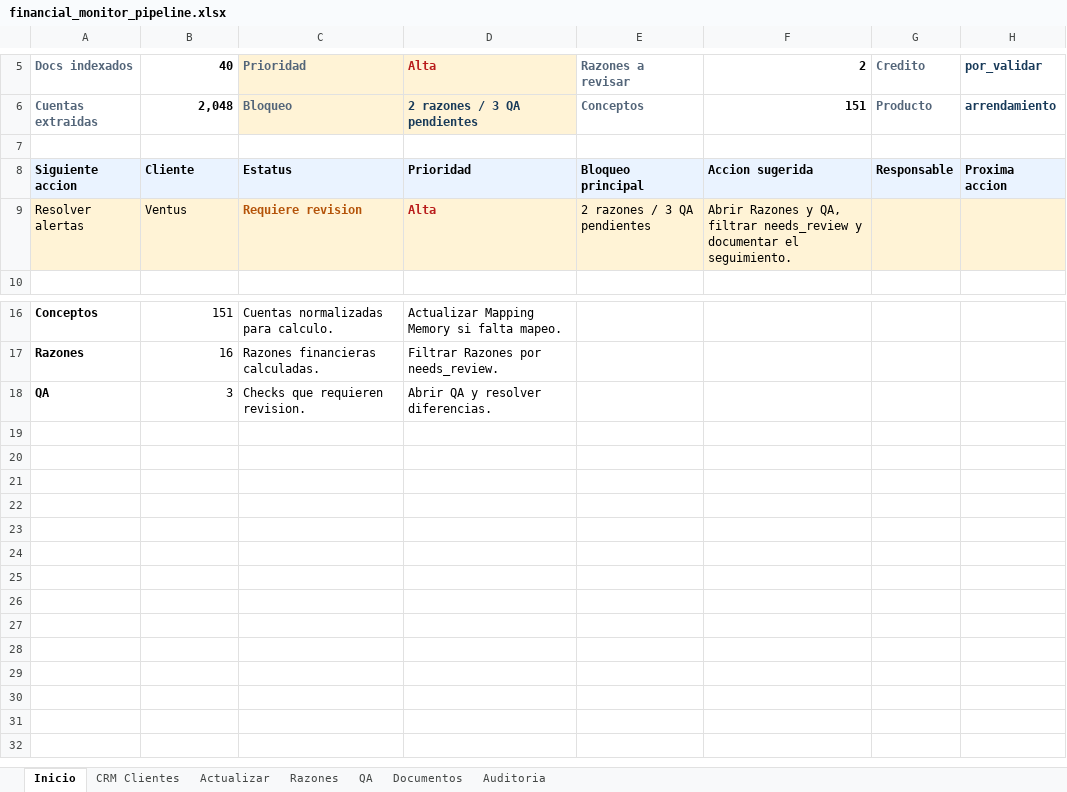
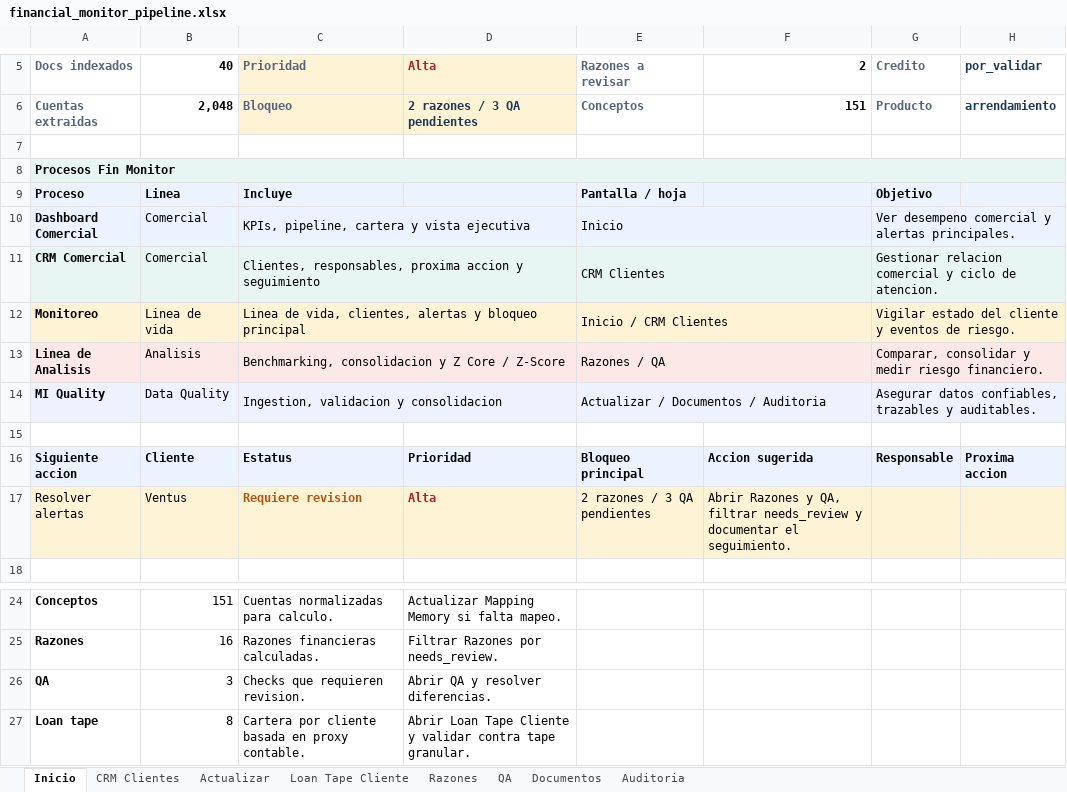
Before and after one commit to rbarloy01/fincredit, an Excel workbook: outputs/financial_monitor/financial_monitor_pipeline.xlsx, sheet Inicio, drawn as a sheet; only a part is shown, gaps mark what is left out; values as stored, in another font and other column widths than the file's, no borders; the diff names each change by its address in the sheet, - before the commit and + after, or states it on an @@ line.

Commit message:
Ship financial monitor prod updates

```diff
--- a/outputs/financial_monitor/financial_monitor_pipeline.xlsx (sheet Inicio)
+++ b/outputs/financial_monitor/financial_monitor_pipeline.xlsx (sheet Inicio)
+sheet tab: Loan Tape Cliente
+row 8: Procesos Fin Monitor
+row 9: Proceso | Linea | Incluye |  | Pantalla / hoja |  | Objetivo
+row 10: Dashboard Comercial | Comercial | KPIs, pipeline, cartera y vista ejecutiva |  | Inicio |  | Ver desempeno comercial y alertas principales.
+row 11: CRM Comercial | Comercial | Clientes, responsables, proxima accion y seguimiento |  | CRM Clientes |  | Gestionar relacion comercial y ciclo de atencion.
+row 12: Monitoreo | Linea de vida | Linea de vida, clientes, alertas y bloqueo principal |  | Inicio / CRM Clientes |  | Vigilar estado del cliente y eventos de riesgo.
+row 13: Linea de Analisis | Analisis | Benchmarking, consolidacion y Z Core / Z-Score |  | Razones / QA |  | Comparar, consolidar y medir riesgo financiero.
+row 14: MI Quality | Data Quality | Ingestion, validacion y consolidacion |  | Actualizar / Documentos / Auditoria |  | Asegurar datos confiables, trazables y auditables.
+row 15: (empty)
+row 27: Loan tape | 8 | Cartera por cliente basada en proxy contable. | Abrir Loan Tape Cliente y validar contra tape granular.
```
Also changed, not shown: sheet Actualizar, sheet CRM Clientes, sheet QA, sheet Razones, 5 other files.
